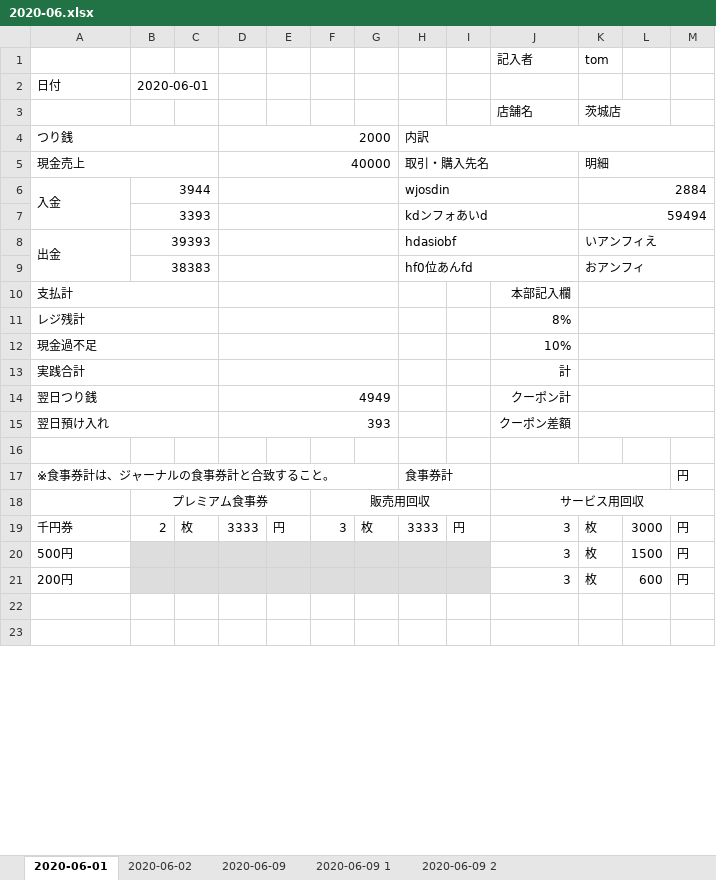
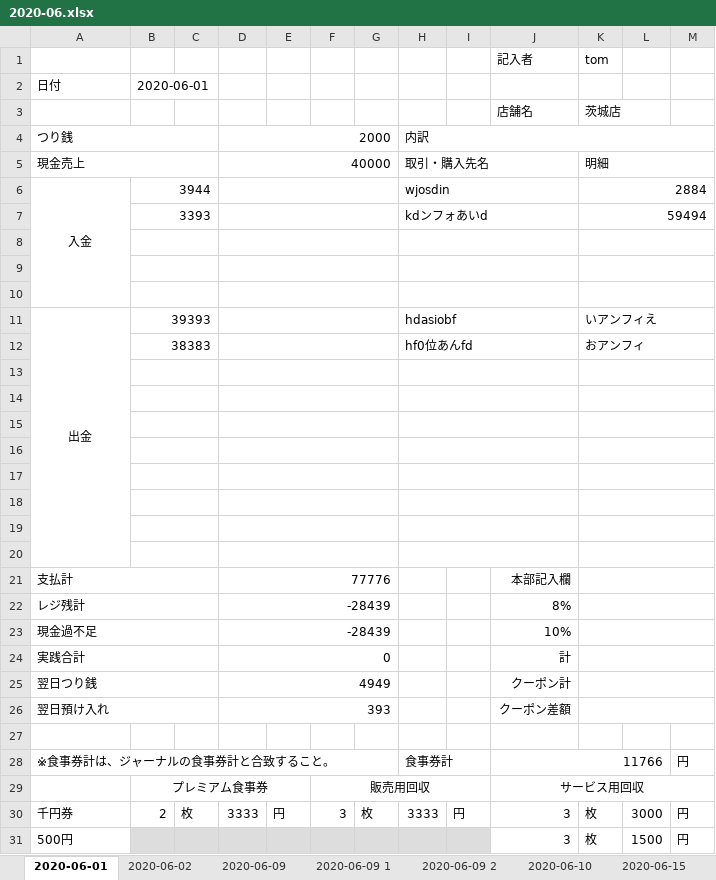
Before and after one commit to tadakongithub/daily_trial_balance_sheet_jp, an Excel workbook: 2020-06.xlsx, sheet 2020-06-01, drawn as a sheet; only a part is shown; the shorter side is filled out with more unchanged rows; values as stored, in another font and other column widths than the file's, no borders; addresses are those after the commit; the diff names each change by its address in the sheet, - before the commit and + after, or states it on an @@ line.

```diff
--- a/2020-06.xlsx (sheet 2020-06-01)
+++ b/2020-06.xlsx (sheet 2020-06-01)
+sheet tab: 2020-06-10
+sheet tab: 2020-06-15
-A6 alignment: left
+A6 alignment: center
+row 8: (empty)
+row 9: (empty)
+row 10: (empty)
-A11 alignment: left
+A11 alignment: center
+row 13: (empty)
+row 14: (empty)
+row 15: (empty)
+row 16: (empty)
+row 17: (empty)
+row 18: (empty)
+row 19: (empty)
+row 20: (empty)
-D21: (empty)
+D21: 77776
-D22:D23: (empty)
+D22:D23: -28439
-D24: (empty)
+D24: 0
-J28 (記入者): (empty)
+J28 (記入者): 11766
```
Also changed, not shown: sheet 2020-06-02, sheet 2020-06-09 1, sheet 2020-06-09 2, sheet 2020-06-09, other sheet tabs, 2020-05.xlsx, 21 other files.
